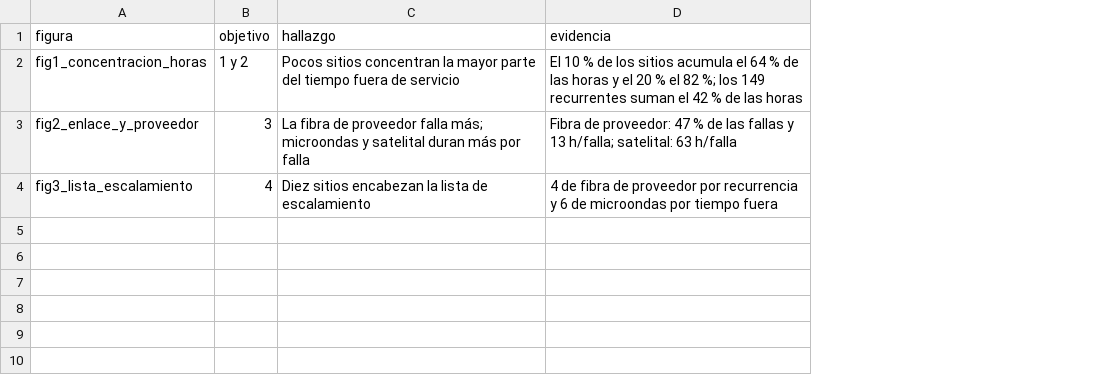
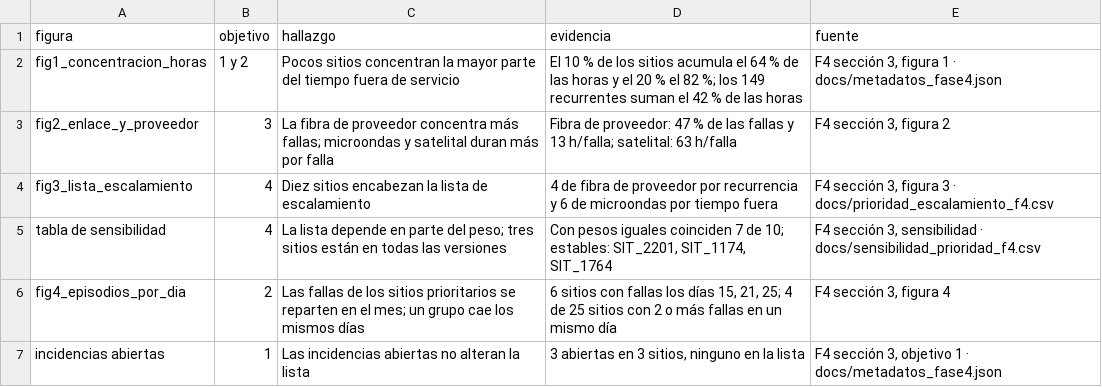
Before and after one commit to edgararciav-cpu/mcdi500-grupo6, a CSV file: docs/hallazgos_f4.csv, drawn as a sheet; the diff names each change by its address in the sheet, - before the commit and + after, or states it on an @@ line.

Commit message:
feat: F4 ejecutado con cuatro figuras, sensibilidad de la lista y registro de las 59 pruebas
Restart & Run All: 16 celdas en orden y sin errores. Nuevos: F4/figuras/fig4_episodios_por_dia.png, docs/sensibilidad_prioridad_f4.csv y docs/registro_pruebas.txt.

```diff
--- a/docs/hallazgos_f4.csv
+++ b/docs/hallazgos_f4.csv
+column E (fuente), rows 2-4: F4 sección 3, figura 1 · docs/metadatos_fase4.json | F4 sección 3, figura 2 | F4 sección 3, figura 3 · docs/prioridad_escalamiento_f4.csv
-C3 (hallazgo): …de proveedor falla más; microondas y…
+C3 (hallazgo): …de proveedor concentra más fallas; microondas y…
+row 5: tabla de sensibilidad | 4 | La lista depende en parte del peso; tres sitios están en todas las versiones | Con pesos iguales coinciden 7 de 10; estables: SIT_2201, SIT_1174, SIT_1764 | F4 sección 3, sensibilidad · docs/sensibilidad_prioridad_f4.csv
+row 6: fig4_episodios_por_dia | 2 | Las fallas de los sitios prioritarios se reparten en el mes; un grupo cae los mismos días | 6 sitios con fallas los días 15, 21, 25; 4 de 25 sitios con 2 o más fallas en un mismo día | F4 sección 3, figura 4
+row 7: incidencias abiertas | 1 | Las incidencias abiertas no alteran la lista | 3 abiertas en 3 sitios, ninguno en la lista | F4 sección 3, objetivo 1 · docs/metadatos_fase4.json
```
Also changed, not shown: docs/mediciones_eficiencia_f4.csv, 8 other files.
